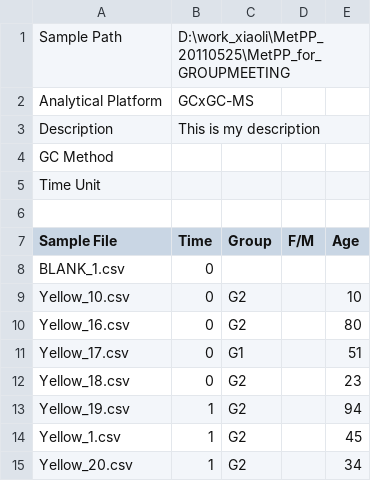
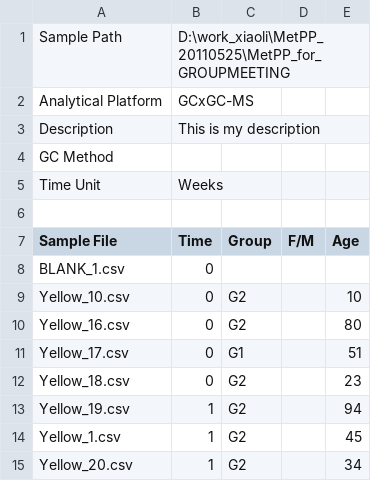
Before and after one commit to mcgrew/bionet, a CSV file: sampleData/metlinProject/project_info.csv, drawn as a sheet.

Commit message:
Fixed a bug where the time unit on experiment sets was getting lost during filtering Fixed a null pointer exception if 'All Files' was selected during project loading

```diff
--- a/sampleData/metlinProject/project_info.csv
+++ b/sampleData/metlinProject/project_info.csv
@@ -4,3 +4,3 @@
 "GC Method",,,,
-"Time Unit",,,,
+"Time Unit","Weeks",,,
 ,,,,
```
Also changed, not shown: 4 other files.
